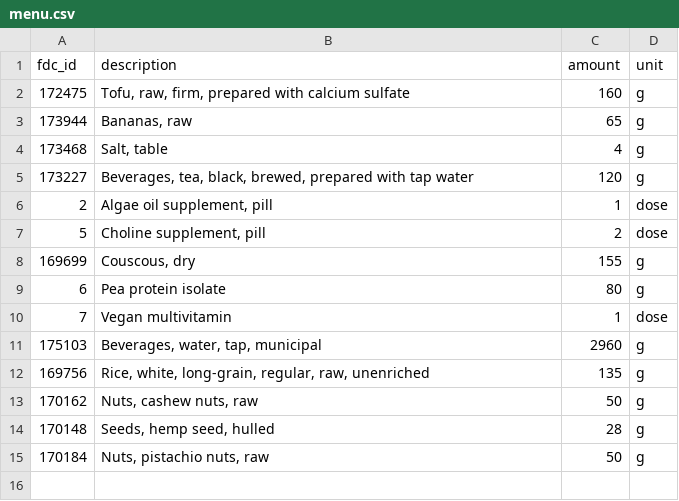
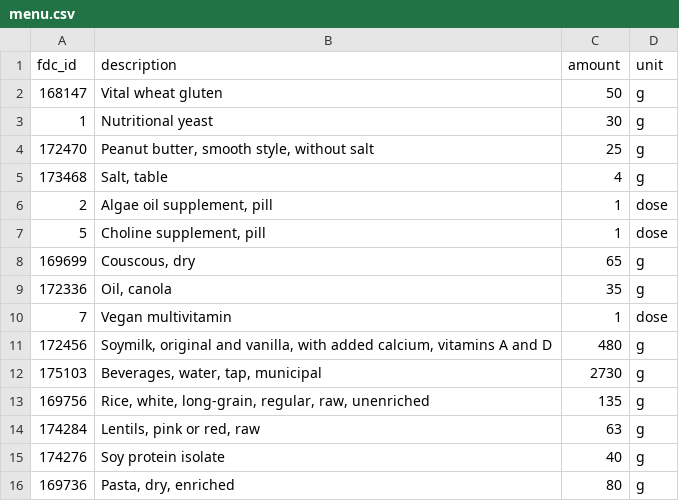
Before and after one commit to AntoineB33/food, a CSV file: DB/menu.csv, drawn as a sheet.

Commit message:
feat: update menu management to include minimum food requirements and enhance health prioritization

```diff
--- a/DB/menu.csv
+++ b/DB/menu.csv
@@ -1,15 +1,16 @@
 fdc_id,description,amount,unit
-172475,"Tofu, raw, firm, prepared with calcium sulfate",160,g
-173944,"Bananas, raw",65,g
+168147,Vital wheat gluten,50,g
+1,Nutritional yeast,30,g
+172470,"Peanut butter, smooth style, without salt",25,g
 173468,"Salt, table",4,g
-173227,"Beverages, tea, black, brewed, prepared with tap water",120,g
 2,"Algae oil supplement, pill",1,dose
-5,"Choline supplement, pill",2,dose
-169699,"Couscous, dry",155,g
-6,Pea protein isolate,80,g
+5,"Choline supplement, pill",1,dose
+169699,"Couscous, dry",65,g
+172336,"Oil, canola",35,g
 7,Vegan multivitamin,1,dose
-175103,"Beverages, water, tap, municipal",2960,g
+172456,"Soymilk, original and vanilla, with added calcium, vitamins A and D",480,g
+175103,"Beverages, water, tap, municipal",2730,g
 169756,"Rice, white, long-grain, regular, raw, unenriched",135,g
-170162,"Nuts, cashew nuts, raw",50,g
-170148,"Seeds, hemp seed, hulled",28,g
-170184,"Nuts, pistachio nuts, raw",50,g
+174284,"Lentils, pink or red, raw",63,g
+174276,Soy protein isolate,40,g
+169736,"Pasta, dry, enriched",80,g
```
Also changed, not shown: 5 other files.
